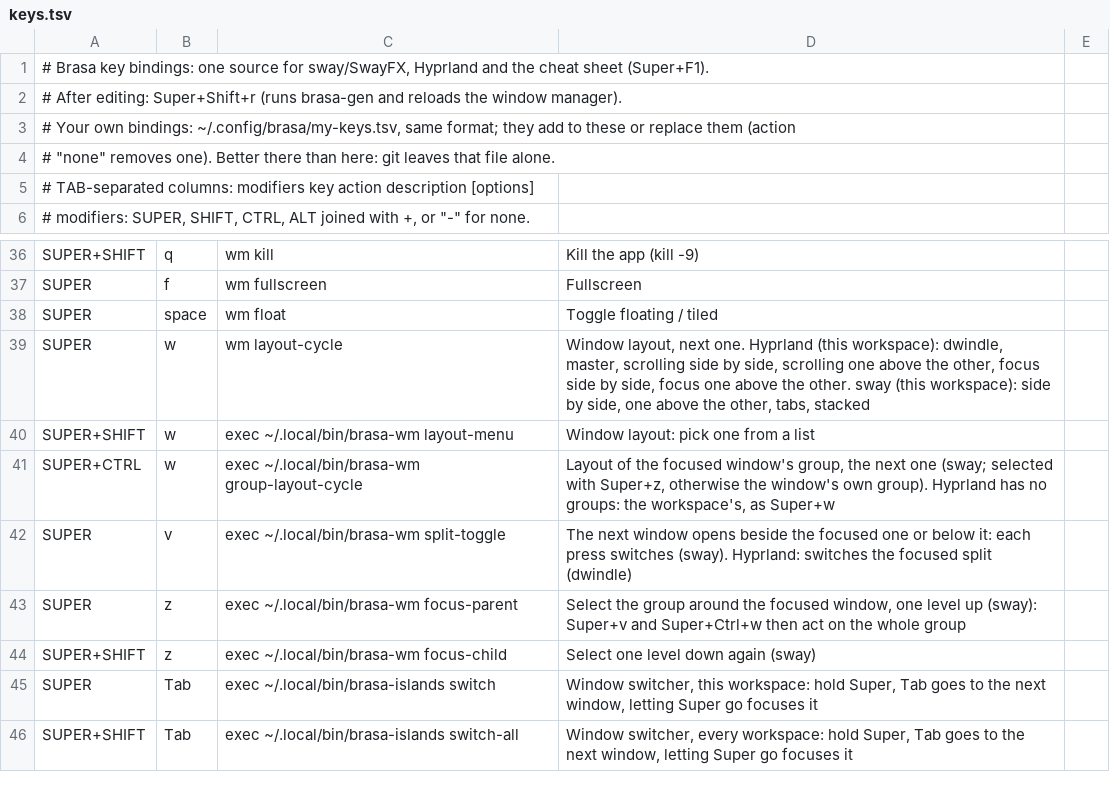
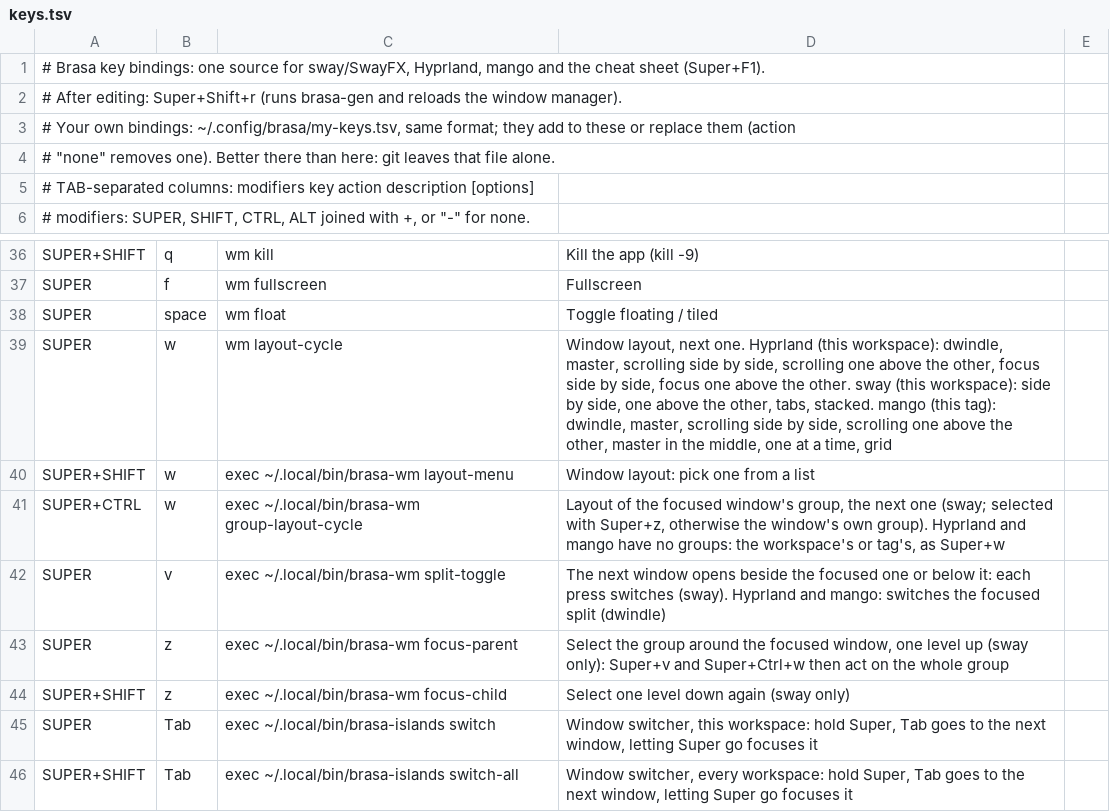
Before and after one commit to JulioGuillermo/Brasa, a TSV file: keys.tsv, drawn as a sheet; only a part is shown, gaps mark what is left out.

Commit message:
mango: polish
The bar's Hz block reads mango's monitors through wlr-randr. mango's tags in the bar: only the ones with
windows and the one in view (mango says nothing more), so the others show as having windows. Key and
quick settings descriptions, the cup's tooltip, docs and known issues mention mango.

```diff
--- a/keys.tsv
+++ b/keys.tsv
@@ -1,2 +1,2 @@
-# Brasa key bindings: one source for sway/SwayFX, Hyprland and the cheat sheet (Super+F1).
+# Brasa key bindings: one source for sway/SwayFX, Hyprland, mango and the cheat sheet (Super+F1).
 # After editing: Super+Shift+r (runs brasa-gen and reloads the window manager).
@@ -38,8 +38,8 @@ SUPER	f	wm fullscreen	Fullscreen
 SUPER	space	wm float	Toggle floating / tiled
-SUPER	w	wm layout-cycle	Window layout, next one. Hyprland (this workspace): dwindle, master, scrolling side by side, scrolling one above the other, focus side by side, focus one above the other. sway (this workspace): side by side, one above the other, tabs, stacked
+SUPER	w	wm layout-cycle	Window layout, next one. Hyprland (this workspace): dwindle, master, scrolling side by side, scrolling one above the other, focus side by side, focus one above the other. sway (this workspace): side by side, one above the other, tabs, stacked. mango (this tag): dwindle, master, scrolling side by side, scrolling one above the other, master in the middle, one at a time, grid
 SUPER+SHIFT	w	exec ~/.local/bin/brasa-wm layout-menu	Window layout: pick one from a list
-SUPER+CTRL	w	exec ~/.local/bin/brasa-wm group-layout-cycle	Layout of the focused window's group, the next one (sway; selected with Super+z, otherwise the window's own group). Hyprland has no groups: the workspace's, as Super+w
-SUPER	v	exec ~/.local/bin/brasa-wm split-toggle	The next window opens beside the focused one or below it: each press switches (sway). Hyprland: switches the focused split (dwindle)
-SUPER	z	exec ~/.local/bin/brasa-wm focus-parent	Select the group around the focused window, one level up (sway): Super+v and Super+Ctrl+w then act on the whole group
-SUPER+SHIFT	z	exec ~/.local/bin/brasa-wm focus-child	Select one level down again (sway)
+SUPER+CTRL	w	exec ~/.local/bin/brasa-wm group-layout-cycle	Layout of the focused window's group, the next one (sway; selected with Super+z, otherwise the window's own group). Hyprland and mango have no groups: the workspace's or tag's, as Super+w
+SUPER	v	exec ~/.local/bin/brasa-wm split-toggle	The next window opens beside the focused one or below it: each press switches (sway). Hyprland and mango: switches the focused split (dwindle)
+SUPER	z	exec ~/.local/bin/brasa-wm focus-parent	Select the group around the focused window, one level up (sway only): Super+v and Super+Ctrl+w then act on the whole group
+SUPER+SHIFT	z	exec ~/.local/bin/brasa-wm focus-child	Select one level down again (sway only)
 SUPER	Tab	exec ~/.local/bin/brasa-islands switch	Window switcher, this workspace: hold Super, Tab goes to the next window, letting Super go focuses it
```
Also changed, not shown: 10 other files.
